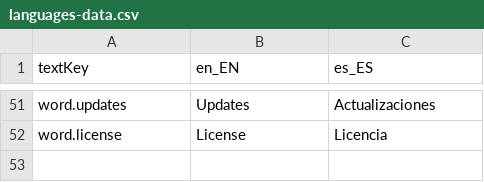
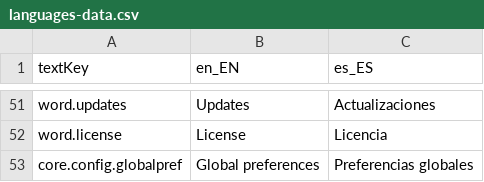
Before and after one commit to trt-pos/desktop-app, a CSV file: src/main/resources/org/lebastudios/theroundtable/languages-data.csv, drawn as a sheet; only a part is shown, gaps mark what is left out; the diff names each change by its address in the sheet, - before the commit and + after, or states it on an @@ line.

Commit message:
global preferences configuration created

```diff
--- a/src/main/resources/org/lebastudios/theroundtable/languages-data.csv
+++ b/src/main/resources/org/lebastudios/theroundtable/languages-data.csv
+row 53: core.config.globalpref | Global preferences | Preferencias globales
```
Also changed, not shown: 18 other files.
